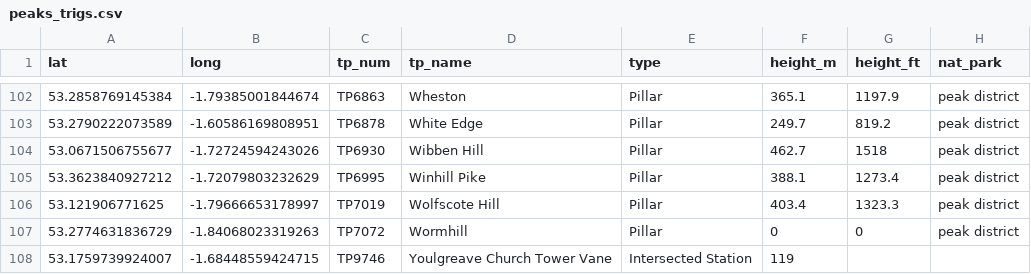
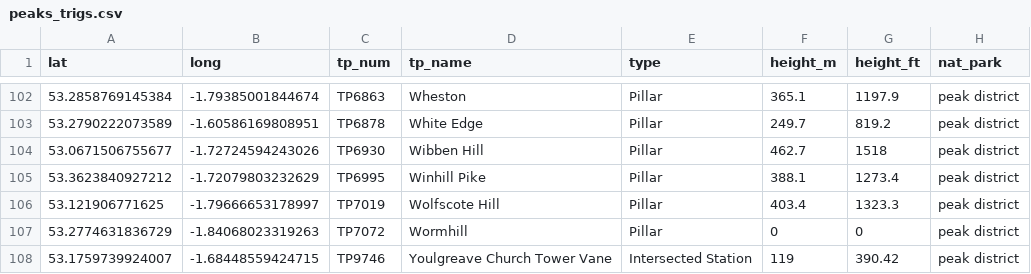
Before and after one commit to KristianTan/TrigTracker, a CSV file: app/src/main/res/raw/peaks_trigs.csv, drawn as a sheet; only a part is shown, gaps mark what is left out.

Commit message:
Parsed csv Strings to TrigPoint object

```diff
--- a/app/src/main/res/raw/peaks_trigs.csv
+++ b/app/src/main/res/raw/peaks_trigs.csv
@@ -107,2 +107,2 @@ lat,long,tp_num,tp_name,type,height_m,height_ft,nat_park
 53.2774631836729,-1.84068023319263,TP7072,Wormhill,Pillar,0,0,peak district
-53.1759739924007,-1.68448559424715,TP9746,Youlgreave Church Tower Vane,Intersected Station,119,,
+53.1759739924007,-1.68448559424715,TP9746,Youlgreave Church Tower Vane,Intersected Station,119,390.42,peak district
```
Also changed, not shown: 3 other files.
